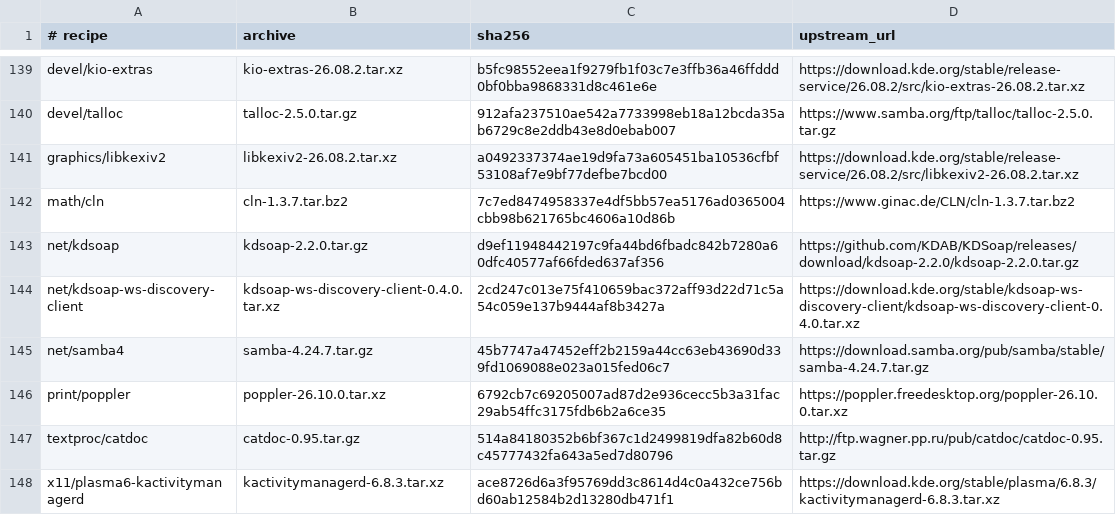
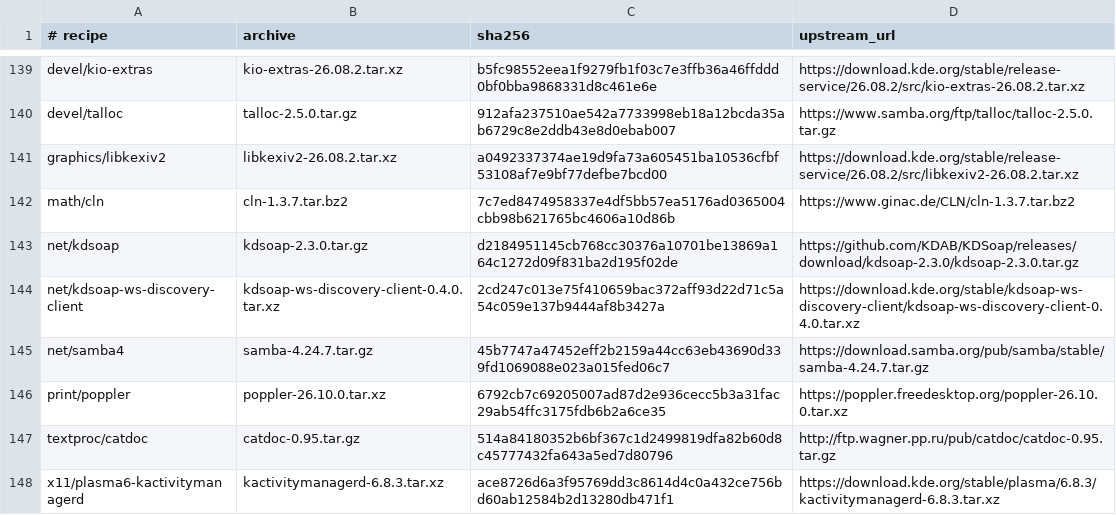
Before and after one commit to oxtech-ember/EmberBSD-Ports, a TSV file: probes/plasma-mobile/toolkit/sources.tsv, drawn as a sheet; only a part is shown, gaps mark what is left out.

Commit message:
Use the verified KDSoap 2.3.0 distfile in the Plasma Mobile probe

```diff
--- a/probes/plasma-mobile/toolkit/sources.tsv
+++ b/probes/plasma-mobile/toolkit/sources.tsv
@@ -142,3 +142,3 @@ graphics/libkexiv2	libkexiv2-26.08.2.tar.xz	a0492337374ae19d9fa73a605451ba10536c
 math/cln	cln-1.3.7.tar.bz2	7c7ed8474958337e4df5bb57ea5176ad0365004cbb98b621765bc4606a10d86b	https://www.ginac.de/CLN/cln-1.3.7.tar.bz2
-net/kdsoap	kdsoap-2.2.0.tar.gz	d9ef11948442197c9fa44bd6fbadc842b7280a60dfc40577af66fded637af356	https://github.com/KDAB/KDSoap/releases/download/kdsoap-2.2.0/kdsoap-2.2.0.tar.gz
+net/kdsoap	kdsoap-2.3.0.tar.gz	d2184951145cb768cc30376a10701be13869a164c1272d09f831ba2d195f02de	https://github.com/KDAB/KDSoap/releases/download/kdsoap-2.3.0/kdsoap-2.3.0.tar.gz
 net/kdsoap-ws-discovery-client	kdsoap-ws-discovery-client-0.4.0.tar.xz	2cd247c013e75f410659bac372aff93d22d71c5a54c059e137b9444af8b3427a	https://download.kde.org/stable/kdsoap-ws-discovery-client/kdsoap-ws-discovery-client-0.4.0.tar.xz
```
